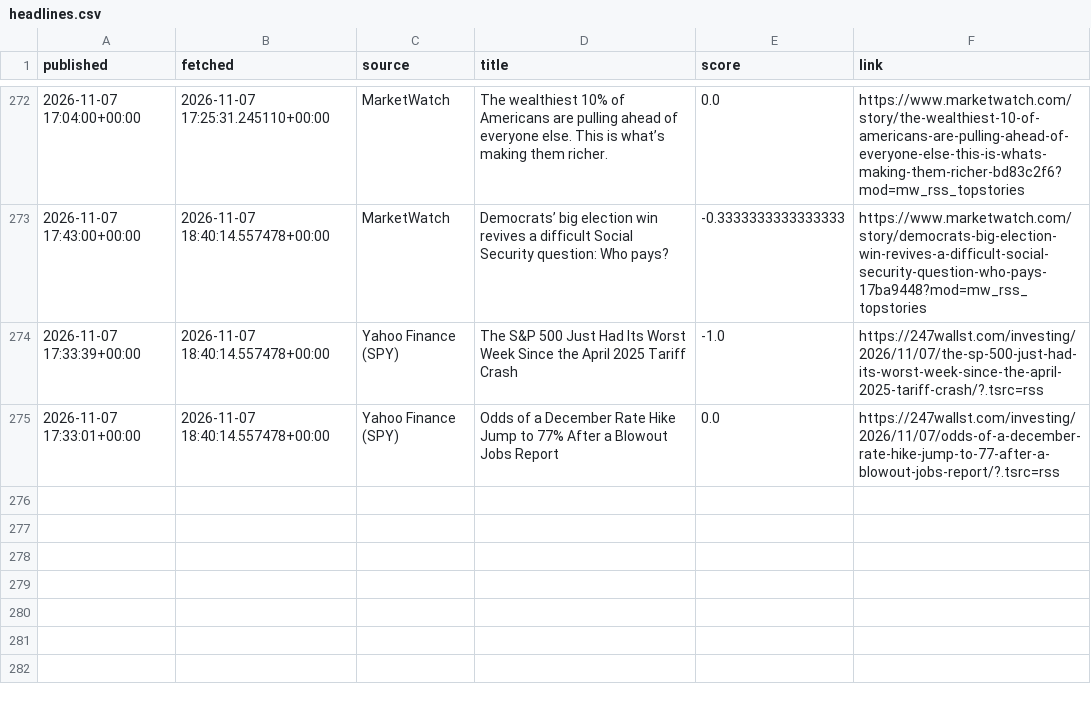
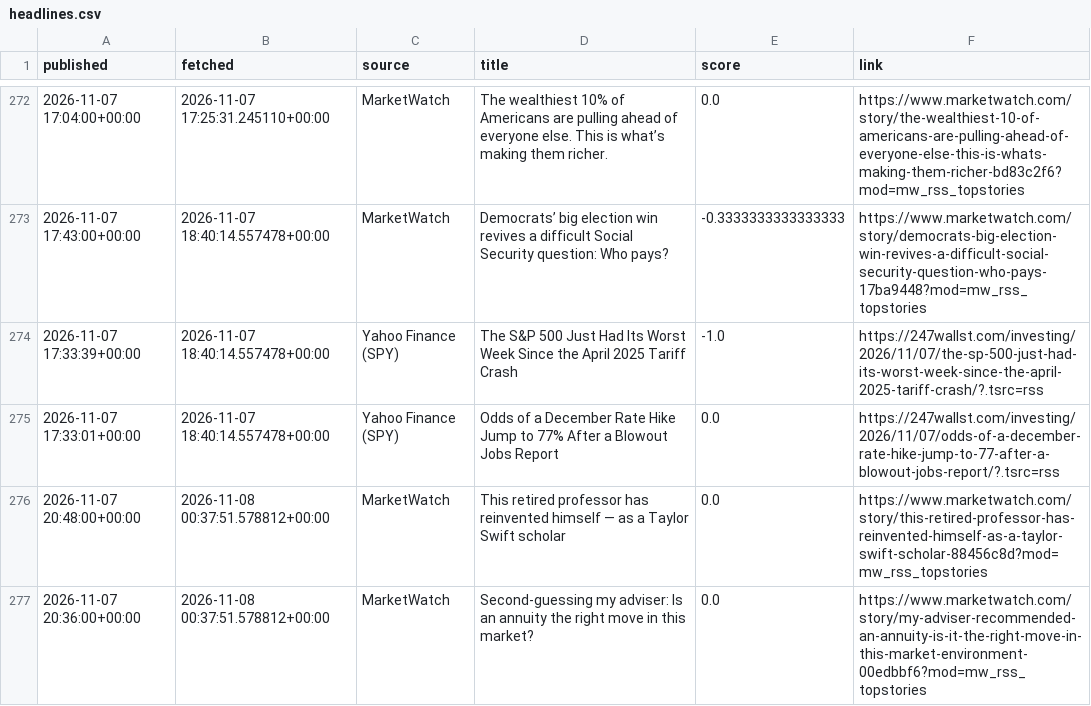
Before and after one commit to eitank123/InverterModel, a CSV file: data/news/headlines.csv, drawn as a sheet; only a part is shown, gaps mark what is left out.

```diff
--- a/data/news/headlines.csv
+++ b/data/news/headlines.csv
@@ -275 +275,3 @@ published,fetched,source,title,score,link
 2026-11-07 17:33:01+00:00,2026-11-07 18:40:14.557478+00:00,Yahoo Finance (SPY),Odds of a December Rate Hike Jump to 77% After a Blowout Jobs Report,0.0,https://247wallst.com/investing/2026/11/07/odds-of-a-december-rate-hike-jump-to-77-after-a-blowout-jobs-report/?.tsrc=rss
+2026-11-07 20:48:00+00:00,2026-11-08 00:37:51.578812+00:00,MarketWatch,This retired professor has reinvented himself — as a Taylor Swift scholar,0.0,https://www.marketwatch.com/story/this-retired-professor-has-reinvented-himself-as-a-taylor-swift-scholar-88456c8d?mod=mw_rss_topstories
+2026-11-07 20:36:00+00:00,2026-11-08 00:37:51.578812+00:00,MarketWatch,Second-guessing my adviser: Is an annuity the right move in this market?,0.0,https://www.marketwatch.com/story/my-adviser-recommended-an-annuity-is-it-the-right-move-in-this-market-environment-00edbbf6?mod=mw_rss_topstories
```
Also changed, not shown: data/news/gdelt_tone_stock_market.csv, 1 other file.
